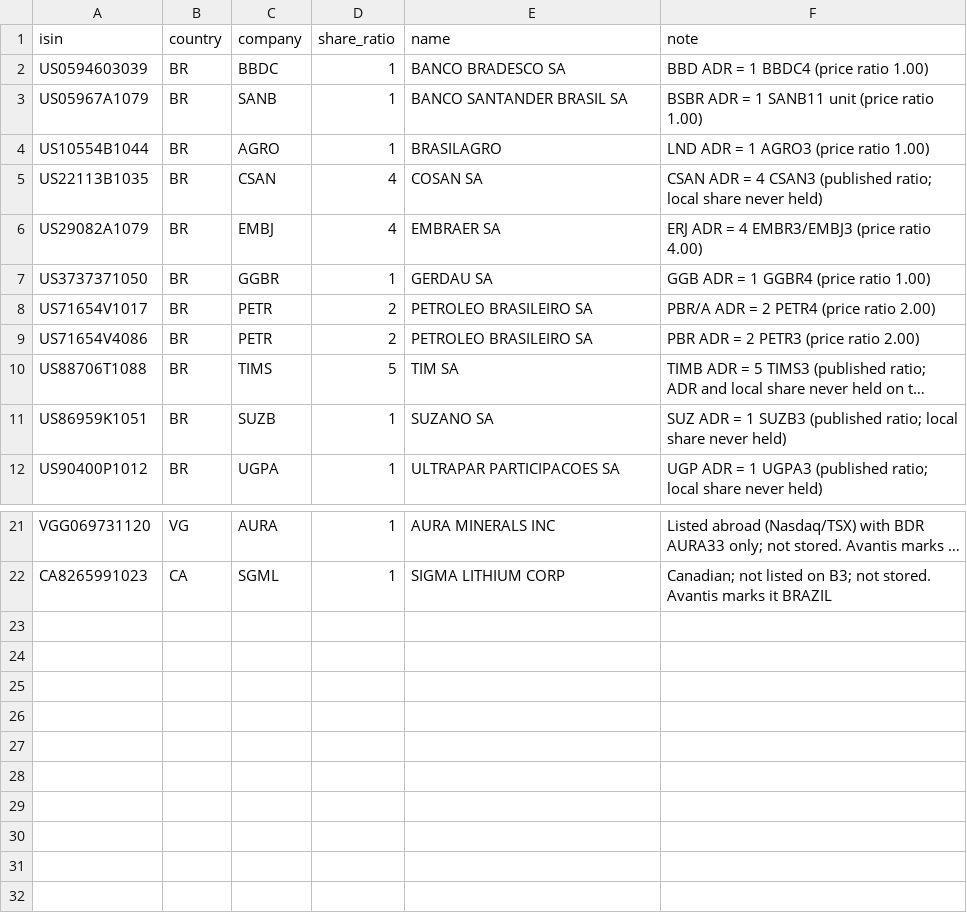
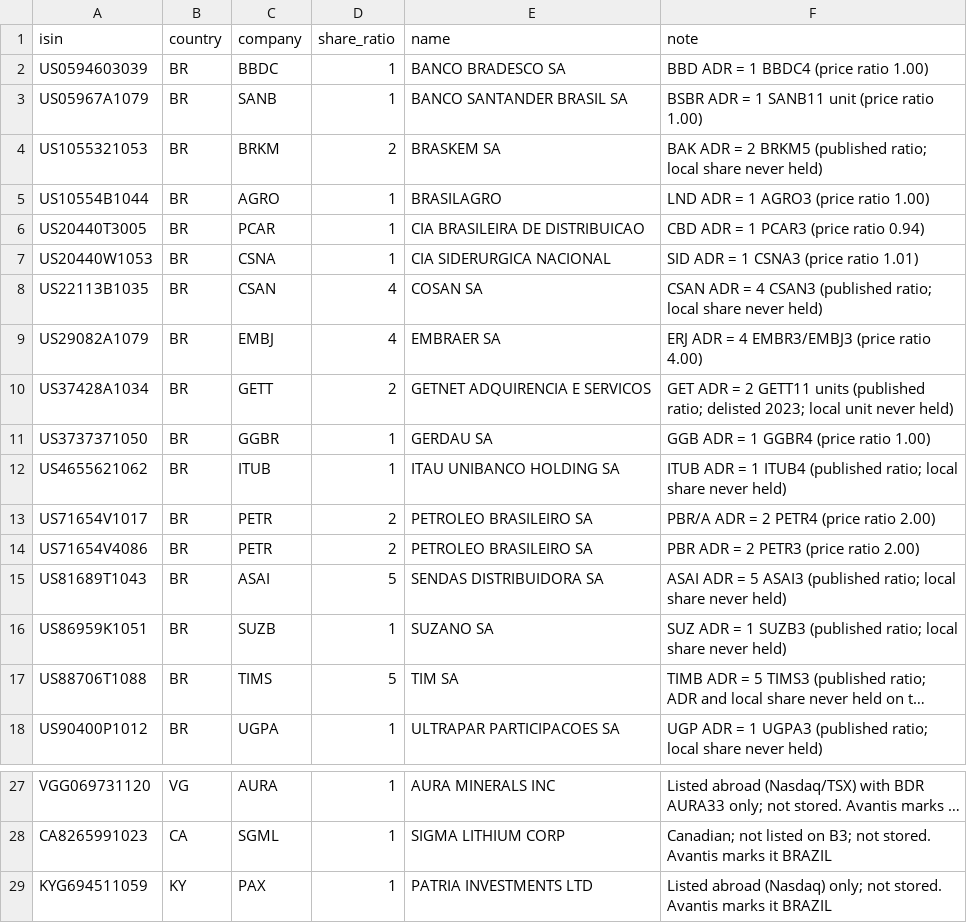
Before and after one commit to joao-sallaberry/etf-history, a CSV file: seeds/securities.csv, drawn as a sheet; only a part is shown, gaps mark what is left out; long unchanged cells end in …; the diff names each change by its address in the sheet, - before the commit and + after, or states it on an @@ line.

```diff
--- a/seeds/securities.csv
+++ b/seeds/securities.csv
+row 4: US1055321053 | BR | BRKM | 2 | BRASKEM SA | BAK ADR = 2 BRKM5 (published ratio; local share never held)
+row 6: US20440T3005 | BR | PCAR | 1 | CIA BRASILEIRA DE DISTRIBUICAO | CBD ADR = 1 PCAR3 (price ratio 0.94)
+row 7: US20440W1053 | BR | CSNA | 1 | CIA SIDERURGICA NACIONAL | SID ADR = 1 CSNA3 (price ratio 1.01)
+row 10: US37428A1034 | BR | GETT | 2 | GETNET ADQUIRENCIA E SERVICOS | GET ADR = 2 GETT11 units (published ratio; delisted 2023; local unit never held)
+row 12: US4655621062 | BR | ITUB | 1 | ITAU UNIBANCO HOLDING SA | ITUB ADR = 1 ITUB4 (published ratio; local share never held)
+row 15: US81689T1043 | BR | ASAI | 5 | SENDAS DISTRIBUIDORA SA | ASAI ADR = 5 ASAI3 (published ratio; local share never held)
@@ row 11 moved to row 16: US86959K1051 @@
+row 29: KYG694511059 | KY | PAX | 1 | PATRIA INVESTMENTS LTD | Listed abroad (Nasdaq) only; not stored. Avantis marks it BRAZIL
```
Also changed, not shown: 12 other files.
